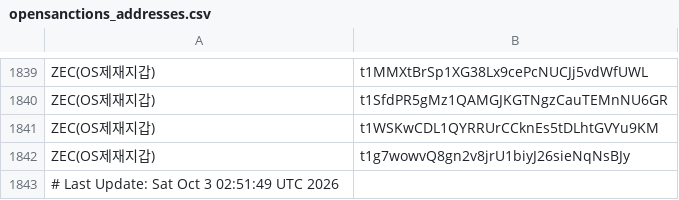
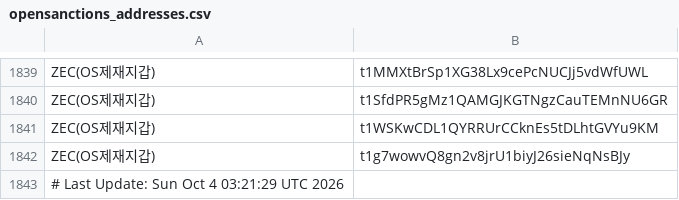
Before and after one commit to kuyongjin/blacklist-wallet-daily-check, a CSV file: opensanctions_addresses.csv, drawn as a sheet; only a part is shown, gaps mark what is left out.

```diff
--- a/opensanctions_addresses.csv
+++ b/opensanctions_addresses.csv
@@ -1842,2 +1842,2 @@ ZEC(OS제재지갑),t1WSKwCDL1QYRRUrCCknEs5tDLhtGVYu9KM
 ZEC(OS제재지갑),t1g7wowvQ8gn2v8jrU1biyJ26sieNqNsBJy
-# Last Update: Sat Oct  3 02:51:49 UTC 2026
+# Last Update: Sun Oct  4 03:21:29 UTC 2026
```
